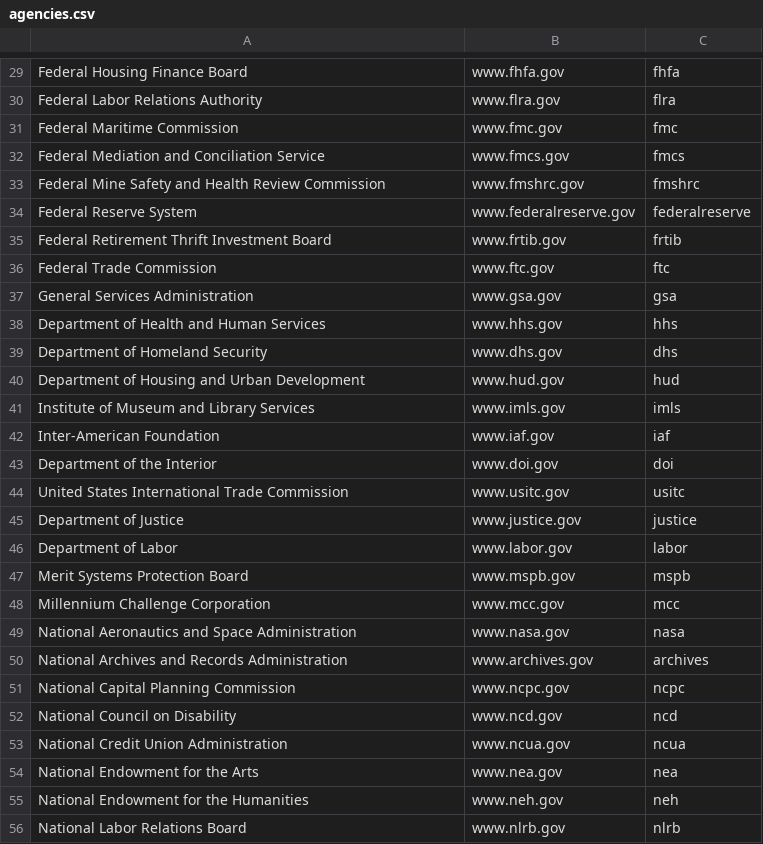
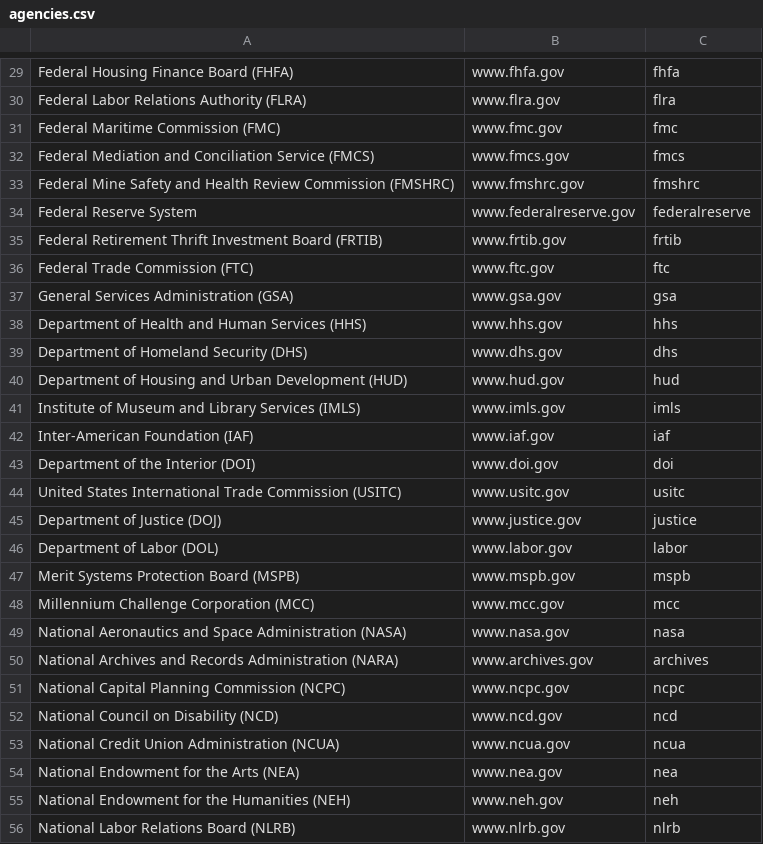
Before and after one commit to measuredvoice/ringsail, a CSV file: db/raw_data/agencies.csv, drawn as a sheet; only a part is shown, gaps mark what is left out; the diff covers the shown part only; the diff names each change by its address in the sheet, - before the commit and + after, or states it on an @@ line.

```diff
--- a/db/raw_data/agencies.csv
+++ b/db/raw_data/agencies.csv
-A29: Federal Housing Finance Board
+A29: Federal Housing Finance Board (FHFA)
-A30: Federal Labor Relations Authority
+A30: Federal Labor Relations Authority (FLRA)
-A31: Federal Maritime Commission
+A31: Federal Maritime Commission (FMC)
-A32: …Conciliation Service
+A32: …Conciliation Service (FMCS)
-A33: …Review Commission
+A33: …Review Commission (FMSHRC)
-A35: …Investment Board
+A35: …Investment Board (FRTIB)
-A36: Federal Trade Commission
+A36: Federal Trade Commission (FTC)
-A37: General Services Administration
+A37: General Services Administration (GSA)
-A38: Department of Health and Human Services
+A38: Department of Health and Human Services (HHS)
-A39: Department of Homeland Security
+A39: Department of Homeland Security (DHS)
-A40: …Urban Development
+A40: …Urban Development (HUD)
-A41: Institute of Museum and Library Services
+A41: Institute of Museum and Library Services (IMLS)
-A42: Inter-American Foundation
+A42: Inter-American Foundation (IAF)
-A43: Department of the Interior
+A43: Department of the Interior (DOI)
-A44: …Trade Commission
+A44: …Trade Commission (USITC)
-A45: Department of Justice
+A45: Department of Justice (DOJ)
-A46: Department of Labor
+A46: Department of Labor (DOL)
-A47: Merit Systems Protection Board
+A47: Merit Systems Protection Board (MSPB)
-A48: Millennium Challenge Corporation
+A48: Millennium Challenge Corporation (MCC)
-A49: …Space Administration
+A49: …Space Administration (NASA)
-A50: …Records Administration
+A50: …Records Administration (NARA)
-A51: National Capital Planning Commission
+A51: National Capital Planning Commission (NCPC)
-A52: National Council on Disability
+A52: National Council on Disability (NCD)
-A53: National Credit Union Administration
+A53: National Credit Union Administration (NCUA)
-A54: National Endowment for the Arts
+A54: National Endowment for the Arts (NEA)
-A55: National Endowment for the Humanities
+A55: National Endowment for the Humanities (NEH)
-A56: National Labor Relations Board
+A56: National Labor Relations Board (NLRB)
```
Also changed, not shown: 21 added rows and 50 edited cells elsewhere in this file.
